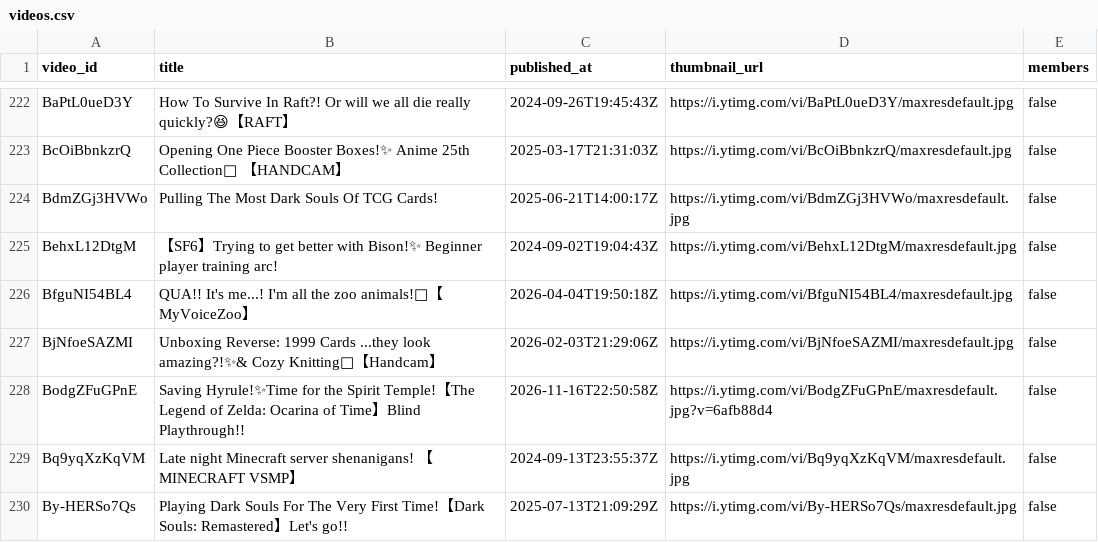
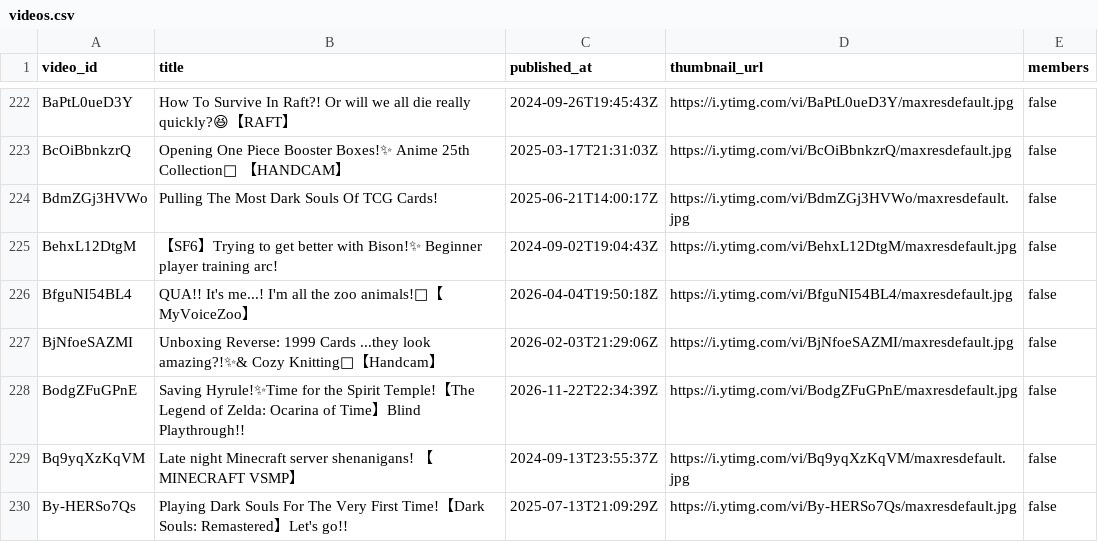
Before and after one commit to KamoTimestamps/timekeeper, a CSV file: metadata/videos.csv, drawn as a sheet; only a part is shown, gaps mark what is left out.

```diff
--- a/metadata/videos.csv
+++ b/metadata/videos.csv
@@ -227,3 +227,3 @@ video_id,title,published_at,thumbnail_url,members
 "BjNfoeSAZMI","Unboxing Reverse: 1999 Cards ...they look amazing?!✨& Cozy Knitting🧶【Handcam】","2026-02-03T21:29:06Z","https://i.ytimg.com/vi/BjNfoeSAZMI/maxresdefault.jpg","false"
-"BodgZFuGPnE","Saving Hyrule!✨Time for the Spirit Temple!【The Legend of Zelda: Ocarina of Time】Blind Playthrough!!","2026-11-16T22:50:58Z","https://i.ytimg.com/vi/BodgZFuGPnE/maxresdefault.jpg?v=6afb88d4","false"
+"BodgZFuGPnE","Saving Hyrule!✨Time for the Spirit Temple!【The Legend of Zelda: Ocarina of Time】Blind Playthrough!!","2026-11-22T22:34:39Z","https://i.ytimg.com/vi/BodgZFuGPnE/maxresdefault.jpg","false"
 "Bq9yqXzKqVM","Late night Minecraft server shenanigans! 【MINECRAFT VSMP】","2024-09-13T23:55:37Z","https://i.ytimg.com/vi/Bq9yqXzKqVM/maxresdefault.jpg","false"
```
